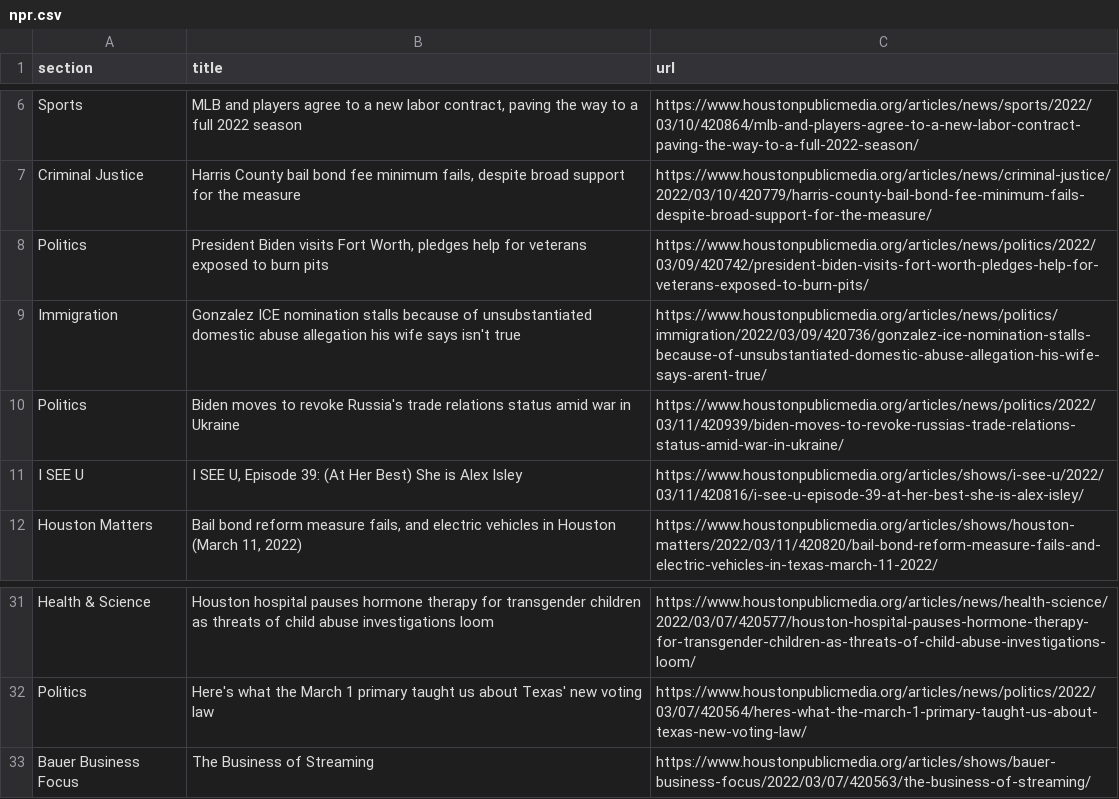
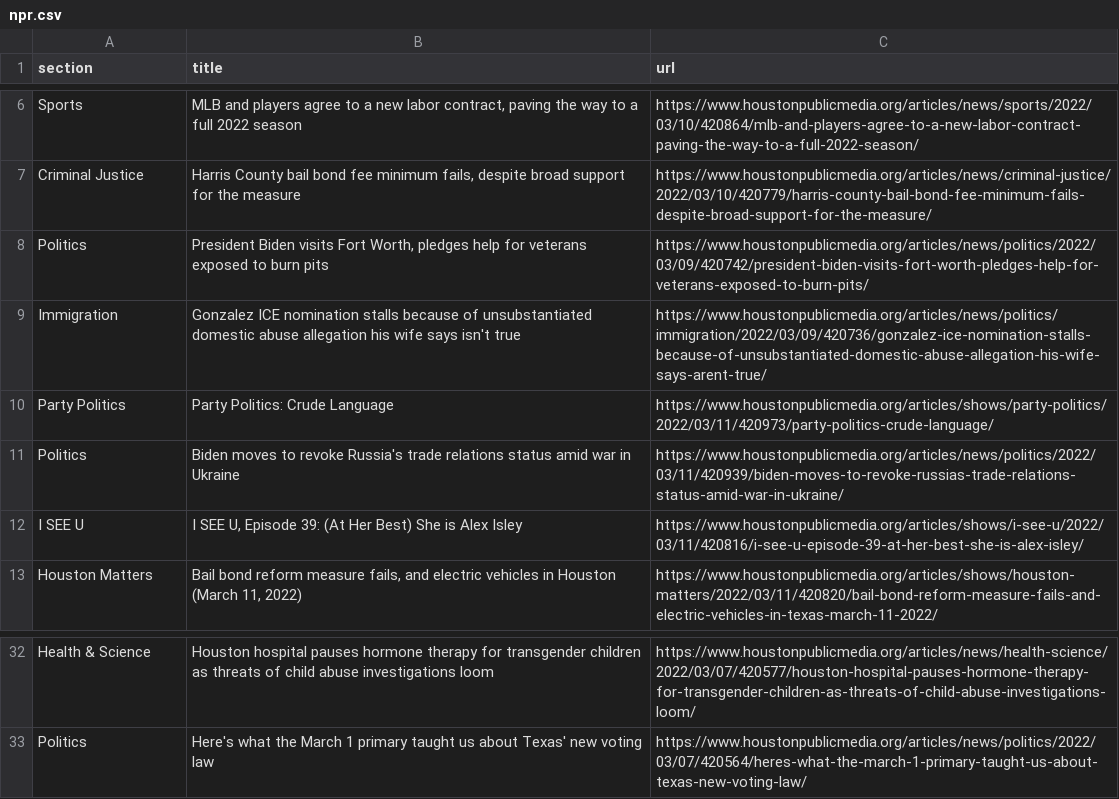
Before and after one commit to jessieblaeser/Autoscraper-Houston-NPR, a CSV file: npr.csv, drawn as a sheet; only a part is shown, gaps mark what is left out; removed rows and columns are numbered as before the commit, all else as after; the diff names each change by its address in the sheet, - before the commit and + after, or states it on an @@ line.

```diff
--- a/npr.csv
+++ b/npr.csv
+row 10: Party Politics | Party Politics: Crude Language | https://www.houstonpublicmedia.org/articles/shows/party-politics/2022/03/11/420973/party-politics-crude-language/
-row 33: Bauer Business Focus | The Business of Streaming | https://www.houstonpublicmedia.org/articles/shows/bauer-business-focus/2022/03/07/420563/the-business-of-streaming/
```
